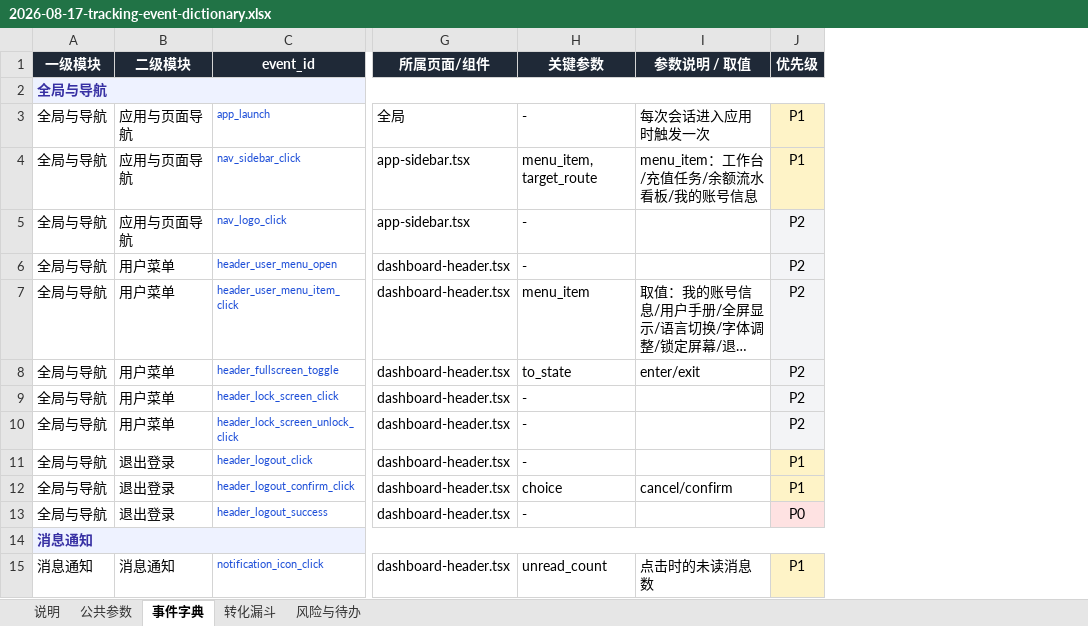
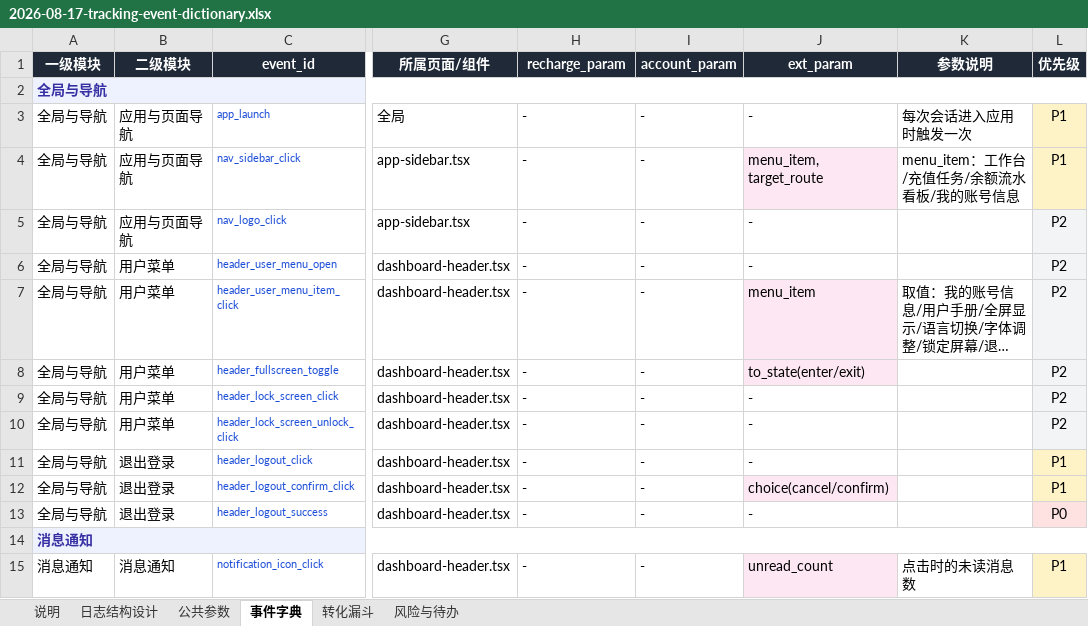
Before and after one commit to mjxue1111-svg/remix-of, an Excel workbook: docs/analytics/2026-08-17-tracking-event-dictionary.xlsx, sheet 事件字典, drawn as a sheet; only a part is shown, gaps mark what is left out; long unchanged cells end in …; values as stored, in another font and other column widths than the file's, no borders; addresses are those after the commit; the diff covers the shown part only; the diff names each change by its address in the sheet, - before the commit and + after, or states it on an @@ line.

Commit message:
埋点事件字典升级为 v2：日志结构改为全局参数+业务参数对象
- 原始日志顶层仅保留全局公共参数（含新增的设备唯一标识 device_id）
- 充值/账户业务高频复用参数收进 recharge_param / account_param 两个
  JSON 结构化字段，事件专属且不属于两者的参数收进 ext_param
- 新增「日志结构设计」sheet：三个业务对象的设计动机、顶层字段表、
  三种典型场景的完整 JSON 日志示例、StarRocks 建表 DDL 参考
- 事件字典 106 个事件的参数列拆分为 recharge_param/account_param/
  ext_param 三栏，并按归属着色，一眼可辨每个事件写入哪个业务对象

```diff
--- a/docs/analytics/2026-08-17-tracking-event-dictionary.xlsx (sheet 事件字典)
+++ b/docs/analytics/2026-08-17-tracking-event-dictionary.xlsx (sheet 事件字典)
+sheet tab: 日志结构设计
+column I (account_param), rows 3-15: - | - | - | - | - | - | - | - | - | - | - |  | -
+column J (ext_param), rows 3-15: - | menu_item, target_route | - | - | menu_item | to_state(enter/exit) | - | - | - | choice(cancel/confirm) | - |  | unread_count
-H1: 关键参数
+H1: recharge_param
-K1: 参数说明 / 取值
+K1: 参数说明
-H4 (recharge_param): menu_item, target_route
+H4 (recharge_param): -
-H7 (recharge_param): menu_item
+H7 (recharge_param): -
-H8 (recharge_param): to_state
+H8 (recharge_param): -
-K8 (参数说明): enter/exit
+K8 (参数说明): (empty)
-H12 (recharge_param): choice
+H12 (recharge_param): -
-K12 (参数说明): cancel/confirm
+K12 (参数说明): (empty)
-H15 (recharge_param): unread_count
+H15 (recharge_param): -
```
Also changed, not shown: 66 edited cells and cell formats elsewhere in this sheet, sheet 公共参数, sheet 说明, sheet 风险与待办.
